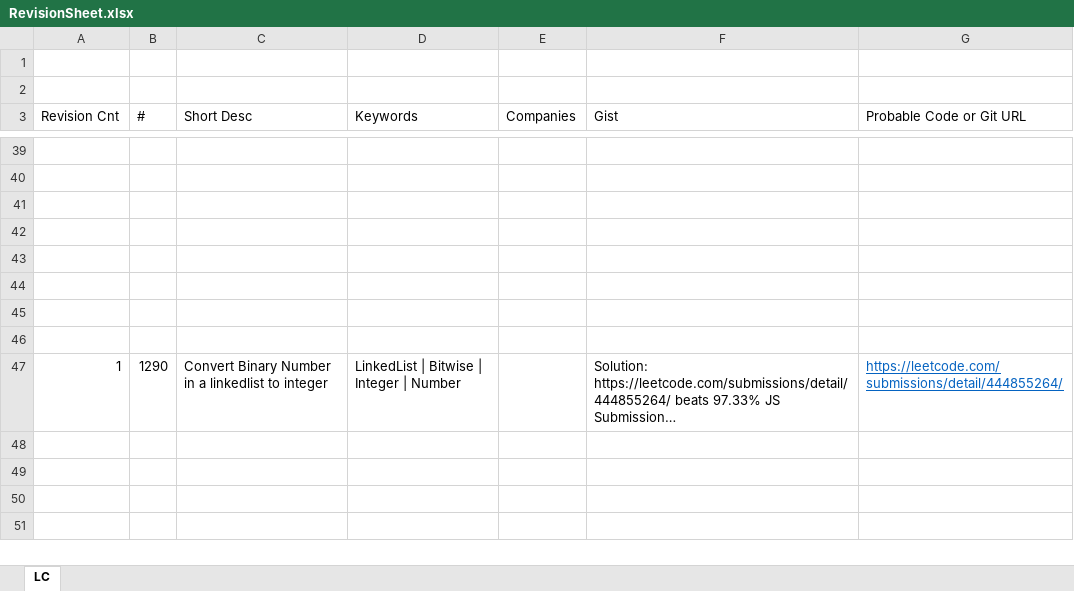
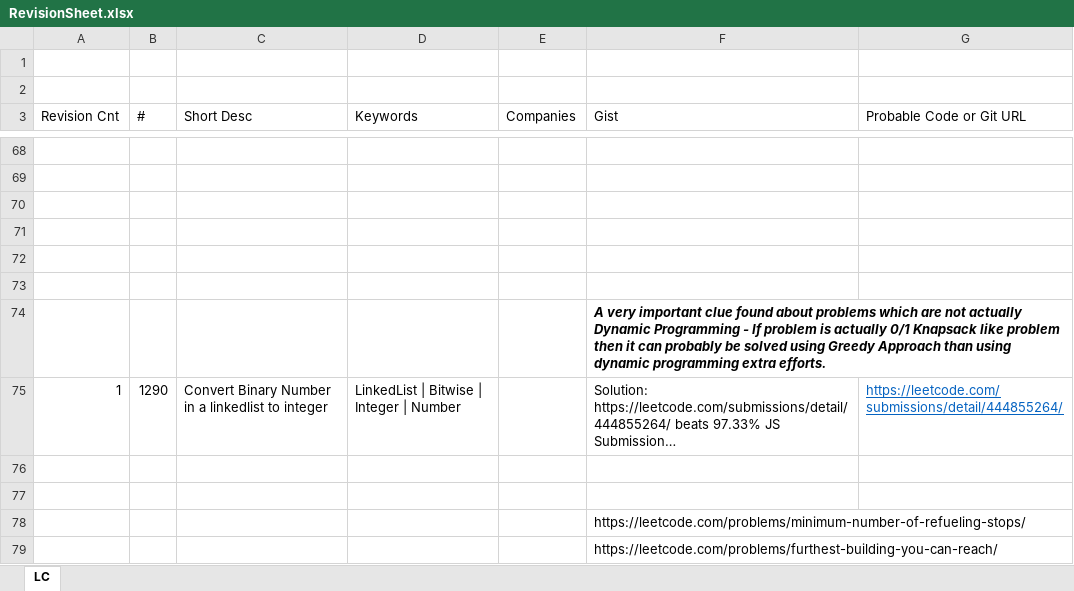
Before and after one commit to milindhg/jsdev, an Excel workbook: RevisionSheet.xlsx, sheet LC, drawn as a sheet; only a part is shown, gaps mark what is left out; long unchanged cells end in …; values as stored, in another font and other column widths than the file's, no borders; the diff covers the shown part only; the diff names each change by its address in the sheet, - before the commit and + after, or states it on an @@ line.

```diff
--- a/RevisionSheet.xlsx (sheet LC)
+++ b/RevisionSheet.xlsx (sheet LC)
+row 74:  |  |  |  |  | A very important clue found about problems which are not actually Dynamic Programming - If problem is actually 0/1 Knapsack like problem then it can probably be solved using Greedy Approach than using dynamic programming extra efforts.
@@ row 47 moved to row 75: 1 @@
+row 78:  |  |  |  |  | https://leetcode.com/problems/minimum-number-of-refueling-stops/
+row 79:  |  |  |  |  | https://leetcode.com/problems/furthest-building-you-can-reach/
```
Also changed, not shown: 29 added rows elsewhere in this sheet, 24 other files.
